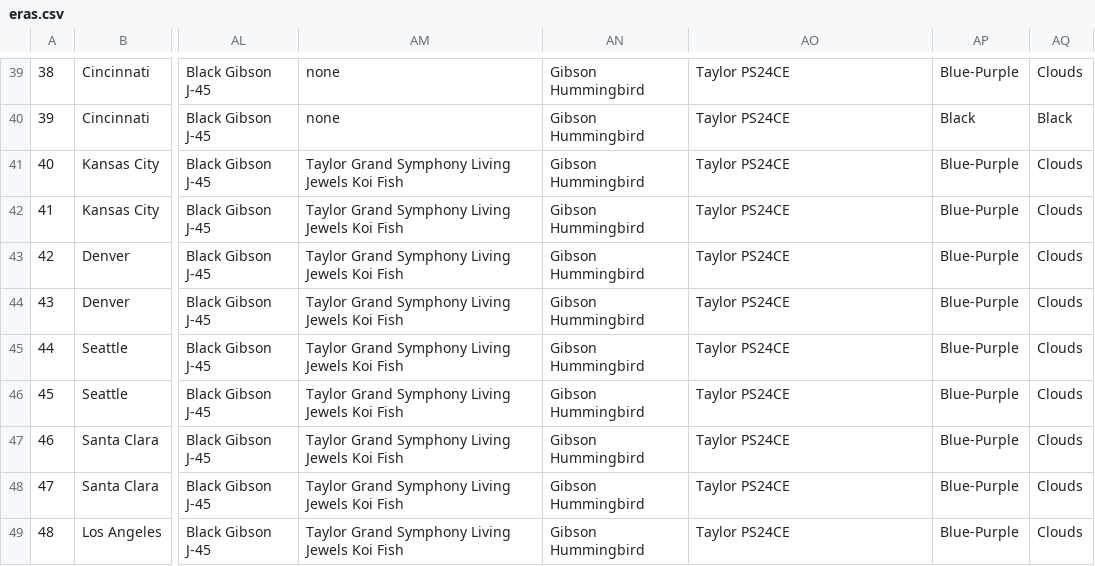
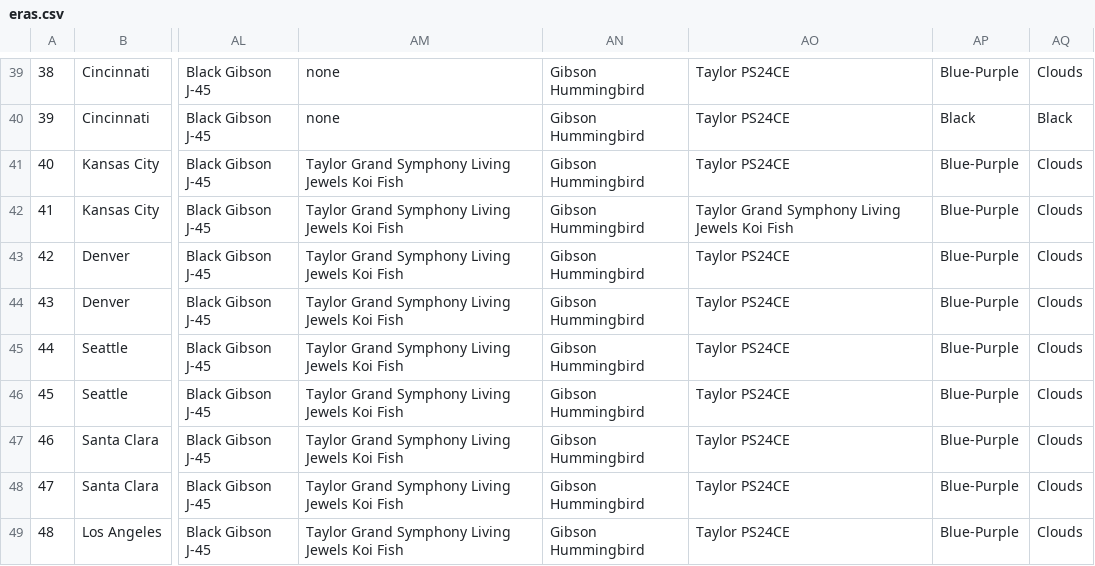
Before and after one commit to mcswee/divs-au, a CSV file: assets/eras.csv, drawn as a sheet; only a part is shown, gaps mark what is left out; the diff names each change by its address in the sheet, - before the commit and + after, or states it on an @@ line.

Commit message:
Fix artist name for Kansas City concert on 07/08/2023
Updated the performance details for the Kansas City concert on 07/08/2023, correcting the artist's name for the last song.

```diff
--- a/assets/eras.csv
+++ b/assets/eras.csv
-AO42: Taylor PS24CE
+AO42: Taylor Grand Symphony Living Jewels Koi Fish
```
